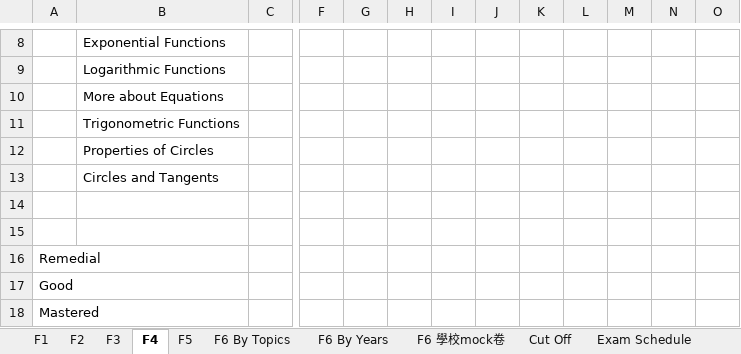
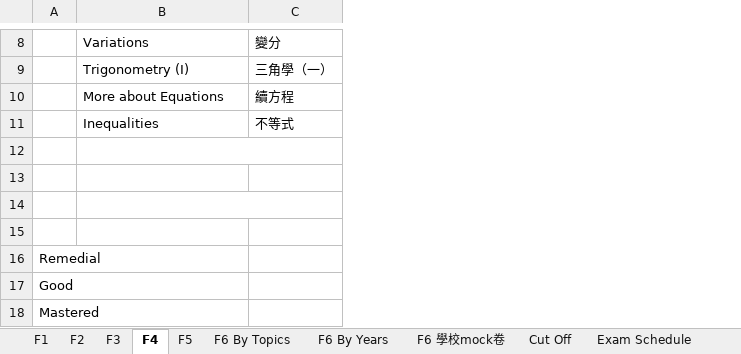
Before and after one commit to beyondmathedu/system, an Excel workbook: public/student-progress-beyond-math.xlsx, sheet F4, drawn as a sheet; only a part is shown, gaps mark what is left out; values as stored, in another font and other column widths than the file's, no borders; removed rows and columns are numbered as before the commit, all else as after; the diff covers the shown part only; the diff names each change by its address in the sheet, - before the commit and + after, or states it on an @@ line.

```diff
--- a/public/student-progress-beyond-math.xlsx (sheet F4)
+++ b/public/student-progress-beyond-math.xlsx (sheet F4)
-column C, empty
+column C, rows 8-11: 變分 | 三角學（一） | 續方程 | 不等式
-column F, empty
-column G, empty
-column H, empty
-column I, empty
-column J, empty
-column K, empty
-column L, empty
-column M, empty
-column N, empty
-column O, empty
-B8: Exponential Functions
+B8: Variations
-B9: Logarithmic Functions
+B9: Trigonometry (I)
-B11: Trigonometric Functions
+B11: Inequalities
-B12: Properties of Circles
+B12: (empty)
+B12:C12 merged
-B13: Circles and Tangents
+B13: (empty)
+B14:C14 merged
```
Also changed, not shown: 8 added columns, 10 removed columns, 27 edited cells and merged cells elsewhere in this sheet, sheet F5, sheet F6 By Topics, 1 other file.
